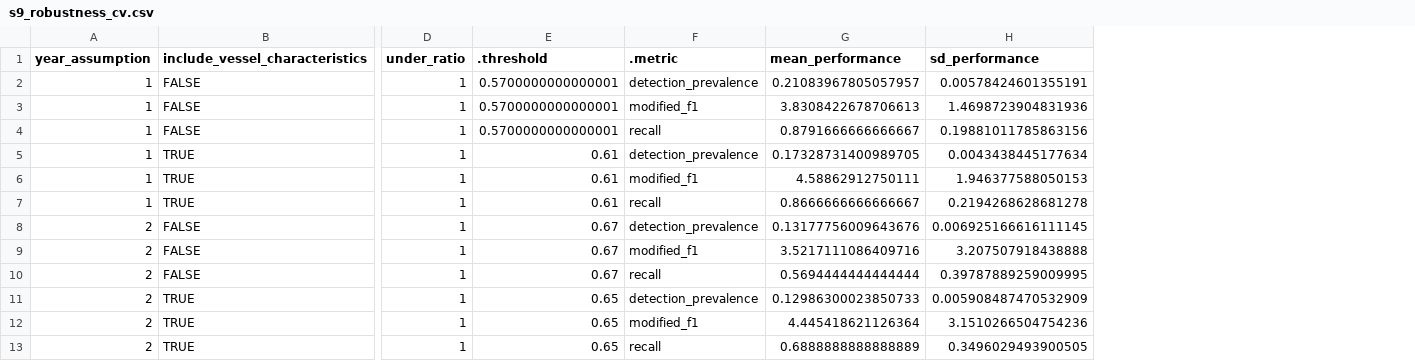
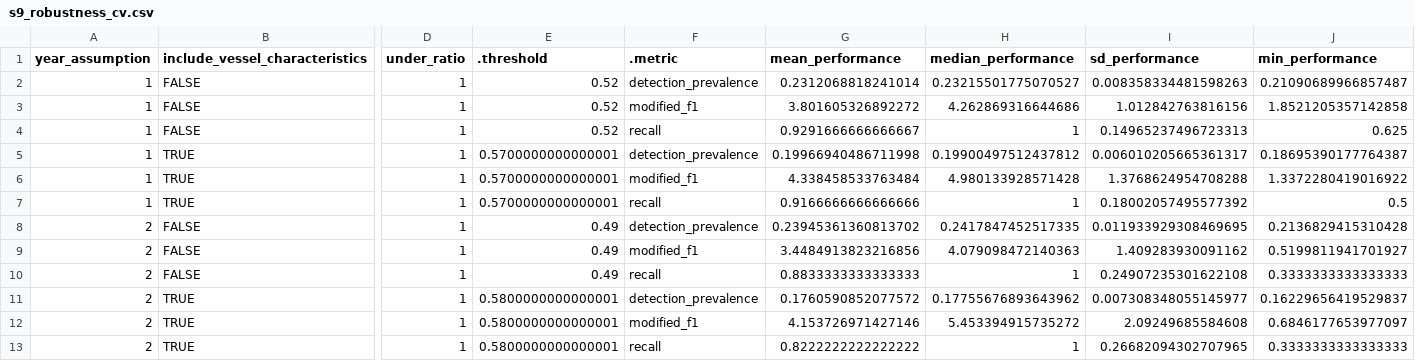
Before and after one commit to emlab-ucsb/slavery-in-fisheries, a CSV file: interim_data/s9_robustness_cv.csv, drawn as a sheet; only a part is shown, gaps mark what is left out; addresses are those after the commit; the diff covers the shown part only; the diff names each change by its address in the sheet, - before the commit and + after, or states it on an @@ line.

```diff
--- a/interim_data/s9_robustness_cv.csv
+++ b/interim_data/s9_robustness_cv.csv
+column H (median_performance), rows 2-13: 0.23215501775070527 | 4.262869316644686 | 1 | 0.19900497512437812 | 4.980133928571428 | 1 | 0.2417847452517335 | 4.079098472140363 | 1 | 0.17755676893643962 | 5.453394915735272 | 1
+column J (min_performance), rows 2-13: 0.21090689966857487 | 1.8521205357142858 | 0.625 | 0.18695390177764387 | 1.3372280419016922 | 0.5 | 0.2136829415310428 | 0.5199811941701927 | 0.3333333333333333 | 0.16229656419529837 | 0.6846177653977097 | 0.3333333333333333
-E2:E4 (.threshold): 0.5700000000000001
+E2:E4 (.threshold): 0.52
-G2 (mean_performance): 0.21083967805057957
+G2 (mean_performance): 0.2312068818241014
-I2 (sd_performance): 0.00578424601355191
+I2 (sd_performance): 0.008358334481598263
-G3 (mean_performance): 3.8308422678706613
+G3 (mean_performance): 3.801605326892272
-I3 (sd_performance): 1.4698723904831936
+I3 (sd_performance): 1.012842763816156
-G4 (mean_performance): 0.8791666666666667
+G4 (mean_performance): 0.9291666666666667
-I4 (sd_performance): 0.19881011785863156
+I4 (sd_performance): 0.14965237496723313
-E5:E7 (.threshold): 0.61
+E5:E7 (.threshold): 0.5700000000000001
-G5 (mean_performance): 0.17328731400989705
+G5 (mean_performance): 0.19966940486711998
-I5 (sd_performance): 0.0043438445177634
+I5 (sd_performance): 0.006010205665361317
-G6 (mean_performance): 4.58862912750111
+G6 (mean_performance): 4.338458533763484
-I6 (sd_performance): 1.946377588050153
+I6 (sd_performance): 1.3768624954708288
-G7 (mean_performance): 0.8666666666666667
+G7 (mean_performance): 0.9166666666666666
-I7 (sd_performance): 0.2194268628681278
+I7 (sd_performance): 0.18002057495577392
-E8:E10 (.threshold): 0.67
+E8:E10 (.threshold): 0.49
-G8 (mean_performance): 0.13177756009643676
+G8 (mean_performance): 0.23945361360813702
-I8 (sd_performance): 0.006925166616111145
+I8 (sd_performance): 0.011933929308469695
-G9 (mean_performance): 3.5217111086409716
+G9 (mean_performance): 3.4484913823216856
-I9 (sd_performance): 3.207507918438888
+I9 (sd_performance): 1.409283930091162
-G10 (mean_performance): 0.5694444444444444
+G10 (mean_performance): 0.8833333333333333
-I10 (sd_performance): 0.39787889259009995
+I10 (sd_performance): 0.24907235301622108
-E11:E13 (.threshold): 0.65
+E11:E13 (.threshold): 0.5800000000000001
-G11 (mean_performance): 0.12986300023850733
+G11 (mean_performance): 0.1760590852077572
-I11 (sd_performance): 0.005908487470532909
+I11 (sd_performance): 0.007308348055145977
-G12 (mean_performance): 4.445418621126364
+G12 (mean_performance): 4.153726971427146
-I12 (sd_performance): 3.1510266504754236
+I12 (sd_performance): 2.09249685584608
-G13 (mean_performance): 0.6888888888888889
+G13 (mean_performance): 0.8222222222222222
-I13 (sd_performance): 0.3496029493900505
+I13 (sd_performance): 0.26682094302707965
```
Also changed, not shown: 71 edited cells elsewhere in this file, interim_data/s12_figure_s1_data.csv, interim_data/s6_figure_4_data.csv, 13 other files.
